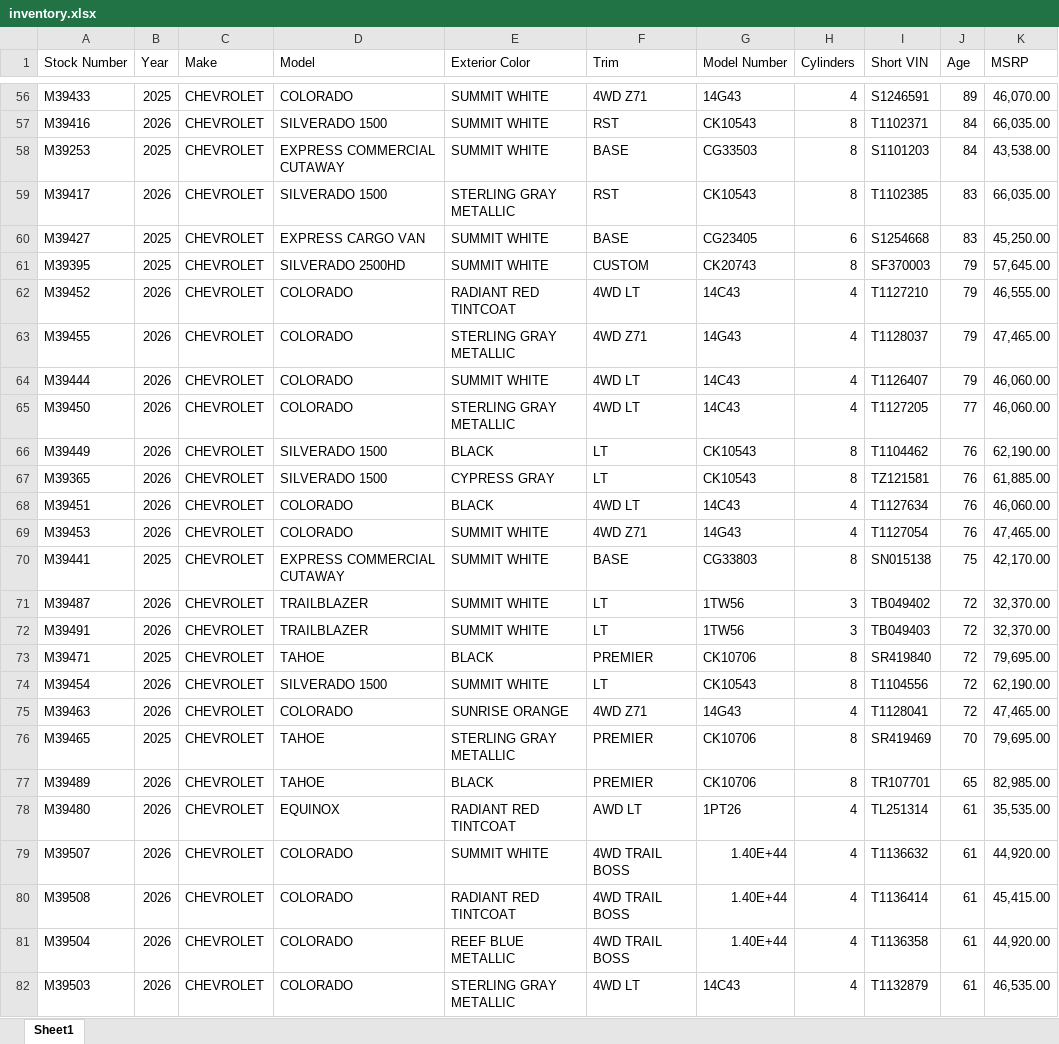
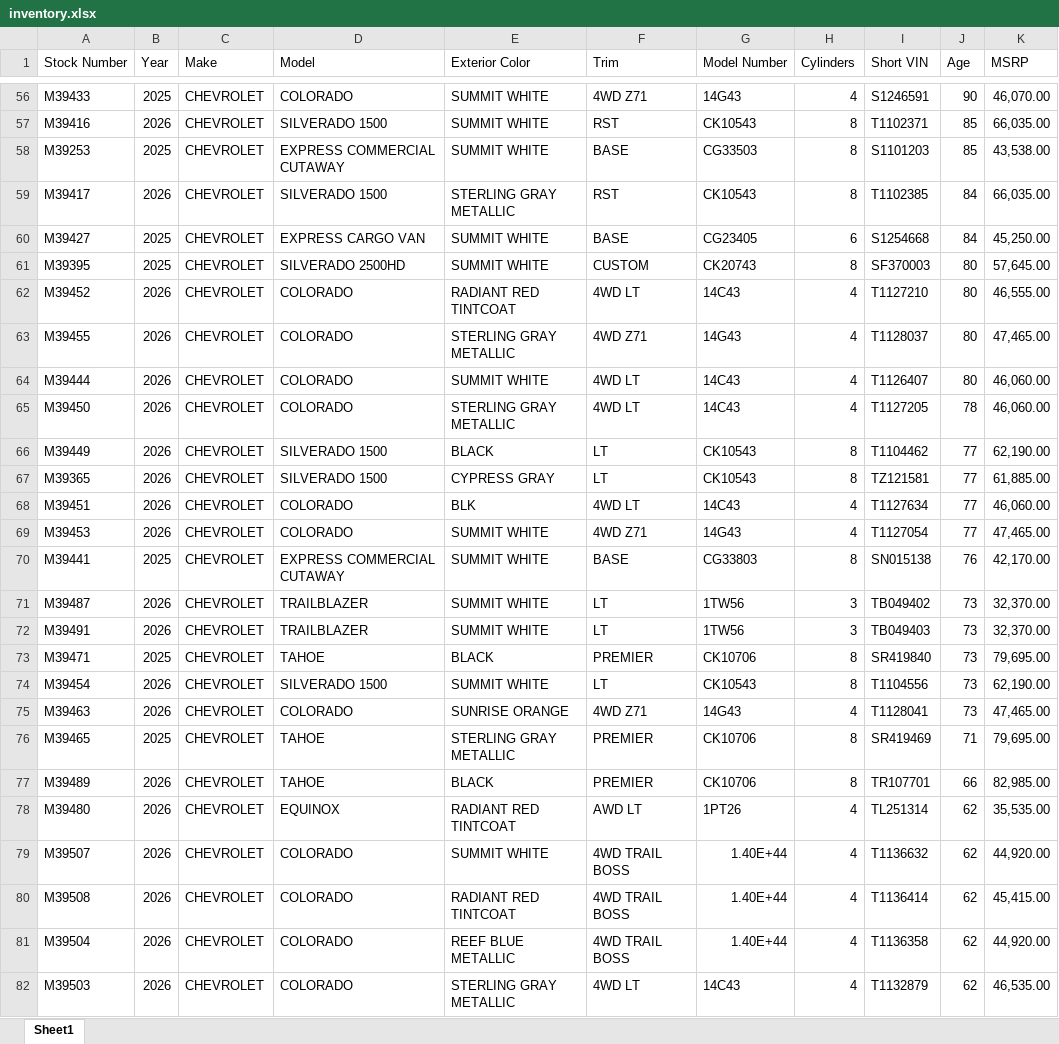
Before and after one commit to mpalmer79/chevyinventory, an Excel workbook: public/inventory.xlsx, sheet Sheet1, drawn as a sheet; only a part is shown, gaps mark what is left out; values as stored, in another font and other column widths than the file's, no borders; the diff covers the shown part only; the diff names each change by its address in the sheet, - before the commit and + after, or states it on an @@ line.

```diff
--- a/public/inventory.xlsx (sheet Sheet1)
+++ b/public/inventory.xlsx (sheet Sheet1)
-J56 (Age): 89
+J56 (Age): 90
-J57:J58 (Age): 84
+J57:J58 (Age): 85
-J59:J60 (Age): 83
+J59:J60 (Age): 84
-J61:J64 (Age): 79
+J61:J64 (Age): 80
-J65 (Age): 77
+J65 (Age): 78
-J66:J69 (Age): 76
+J66:J69 (Age): 77
-E68 (Exterior Color): BLACK
+E68 (Exterior Color): BLK
-J70 (Age): 75
+J70 (Age): 76
-J71:J75 (Age): 72
+J71:J75 (Age): 73
-J76 (Age): 70
+J76 (Age): 71
-J77 (Age): 65
+J77 (Age): 66
-J78:J82 (Age): 61
+J78:J82 (Age): 62
```
Also changed, not shown: 2 added rows, 2 removed rows and 232 edited cells elsewhere in this sheet.
